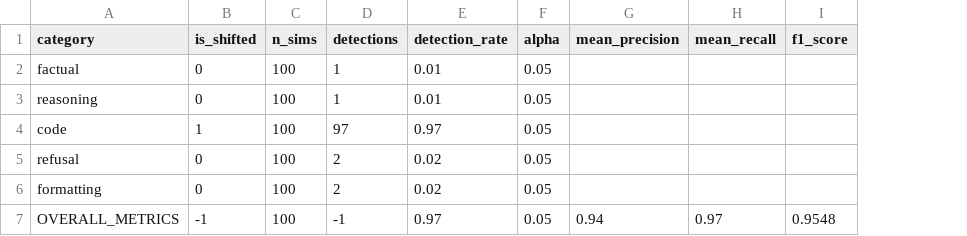
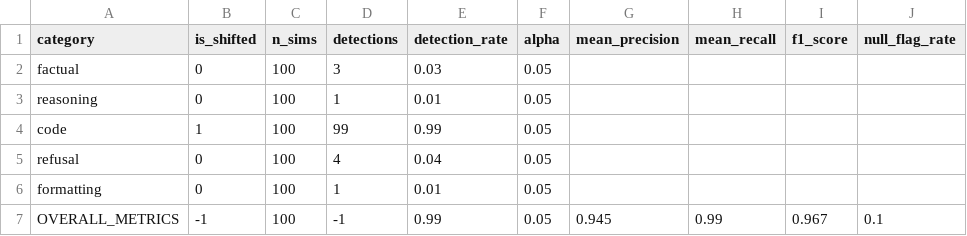
Before and after one commit to chandresh-pandey-ml/llm-drift-monitor, a CSV file: results/localization_results.csv, drawn as a sheet; the diff names each change by its address in the sheet, - before the commit and + after, or states it on an @@ line.

```diff
--- a/results/localization_results.csv
+++ b/results/localization_results.csv
+column J (null_flag_rate), row 7: 0.1
-D2 (detections): 1
+D2 (detections): 3
-E2 (detection_rate): 0.01
+E2 (detection_rate): 0.03
-D4 (detections): 97
+D4 (detections): 99
-E4 (detection_rate): 0.97
+E4 (detection_rate): 0.99
-D5 (detections): 2
+D5 (detections): 4
-E5 (detection_rate): 0.02
+E5 (detection_rate): 0.04
-D6 (detections): 2
+D6 (detections): 1
-E6 (detection_rate): 0.02
+E6 (detection_rate): 0.01
-E7 (detection_rate): 0.97
+E7 (detection_rate): 0.99
-G7 (mean_precision): 0.94
+G7 (mean_precision): 0.945
-H7 (mean_recall): 0.97
+H7 (mean_recall): 0.99
-I7 (f1_score): 0.9548
+I7 (f1_score): 0.967
```
Also changed, not shown: results/delay_alerts.csv, results/delay_detection_delay.csv, 10 other files.
